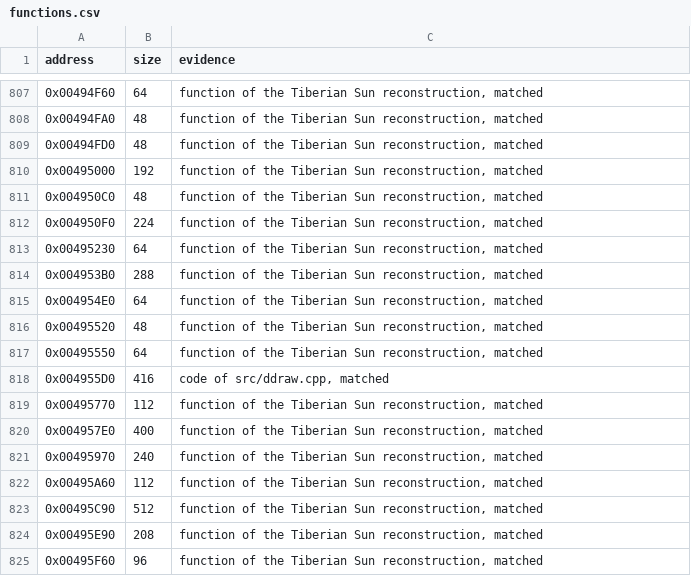
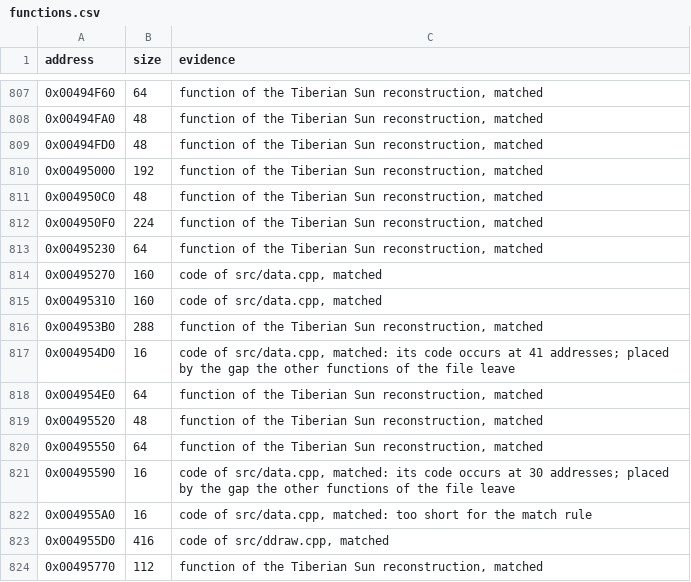
Before and after one commit to mischa85/RedAlert2, a CSV file: config/ra2-1.006/functions.csv, drawn as a sheet; only a part is shown, gaps mark what is left out; the shorter side is filled out with more unchanged rows; the diff names each change by its address in the sheet, - before the commit and + after, or states it on an @@ line.

```diff
--- a/config/ra2-1.006/functions.csv
+++ b/config/ra2-1.006/functions.csv
+row 814: 0x00495270 | 160 | code of src/data.cpp, matched
+row 815: 0x00495310 | 160 | code of src/data.cpp, matched
+row 817: 0x004954D0 | 16 | code of src/data.cpp, matched: its code occurs at 41 addresses; placed by the gap the other functions of the file leave
+row 821: 0x00495590 | 16 | code of src/data.cpp, matched: its code occurs at 30 addresses; placed by the gap the other functions of the file leave
+row 822: 0x004955A0 | 16 | code of src/data.cpp, matched: too short for the match rule
```
Also changed, not shown: config/ra2-1.006/modules.csv, config/ra2-1.006/names.csv.
